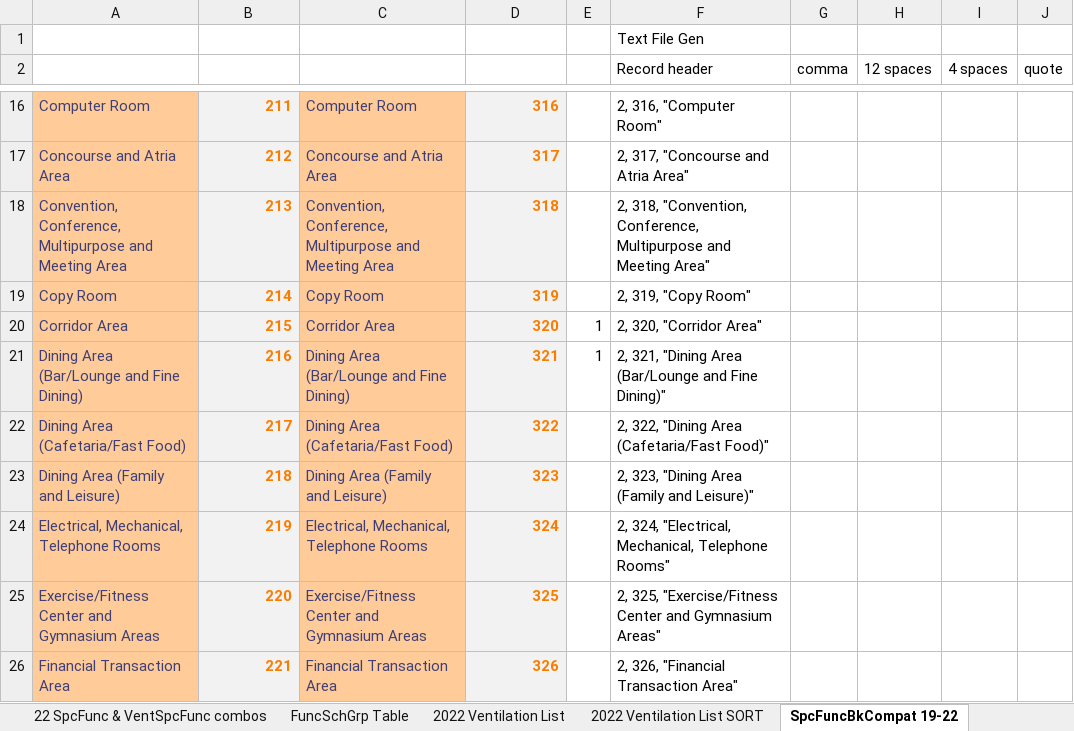
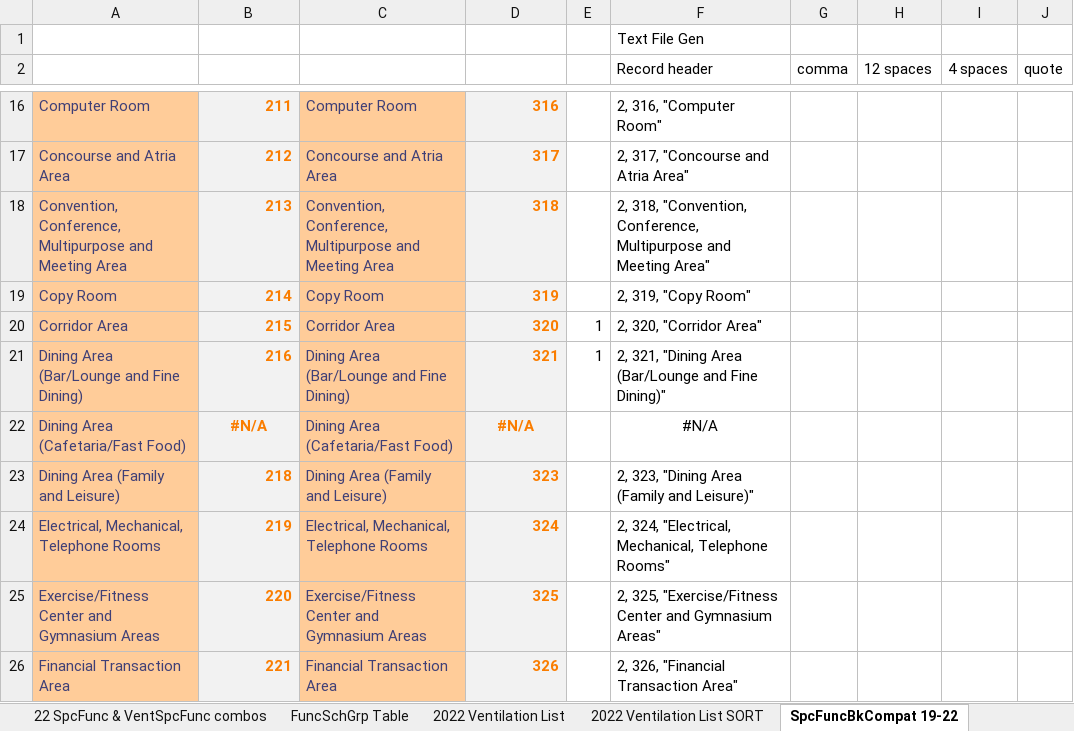
Before and after one commit to joesinger12/Sample-CBECC-Public-Mirror-from-Dev, an Excel workbook: Documentation/T24N/Appendix_5.4A_SpaceUseData-T24N-2022.xlsx, sheet SpcFuncBkCompat 19-22, drawn as a sheet; only a part is shown, gaps mark what is left out; values as stored, in another font and other column widths than the file's, no borders; the diff names each change by its address in the sheet, - before the commit and + after, or states it on an @@ line.

```diff
--- a/Documentation/T24N/Appendix_5.4A_SpaceUseData-T24N-2022.xlsx (sheet SpcFuncBkCompat 19-22)
+++ b/Documentation/T24N/Appendix_5.4A_SpaceUseData-T24N-2022.xlsx (sheet SpcFuncBkCompat 19-22)
-B22: 217
+B22: #N/A
-B22 alignment: right
+B22 alignment: center
-D22: 322
+D22: #N/A
-D22 alignment: right
+D22 alignment: center
-F22 (Record header): 2, 322, "Dining Area (Cafetaria/Fast Food)"
+F22 (Record header): #N/A
-F22 alignment: left
+F22 alignment: center
```
Also changed, not shown: sheet 22 SpcFunc & VentSpcFunc combos, sheet 2022SpcFunc BEMEnums Gen, sheet 2022 Stds Ltg Table, sheet 2022 SpaceFuncData-Input, sheet For CSV - 2022 SpcFuncData, other sheet tabs, Documentation/T24N/360 Ruleset Tables.xlsm.
